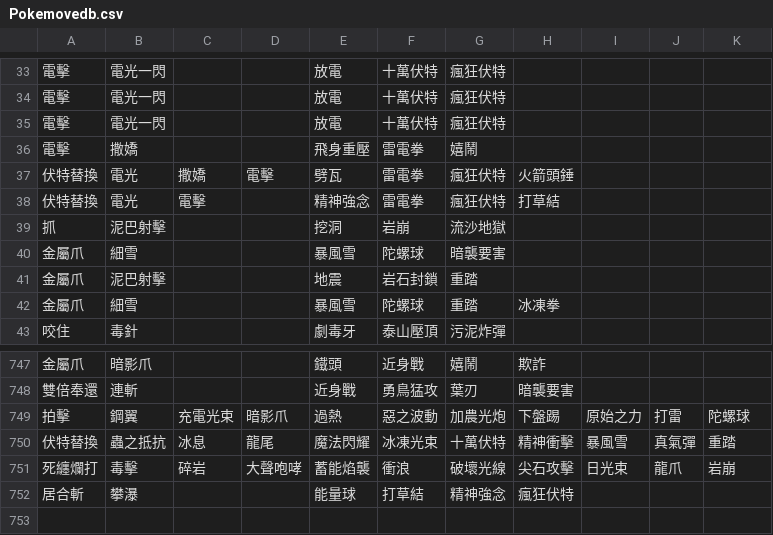
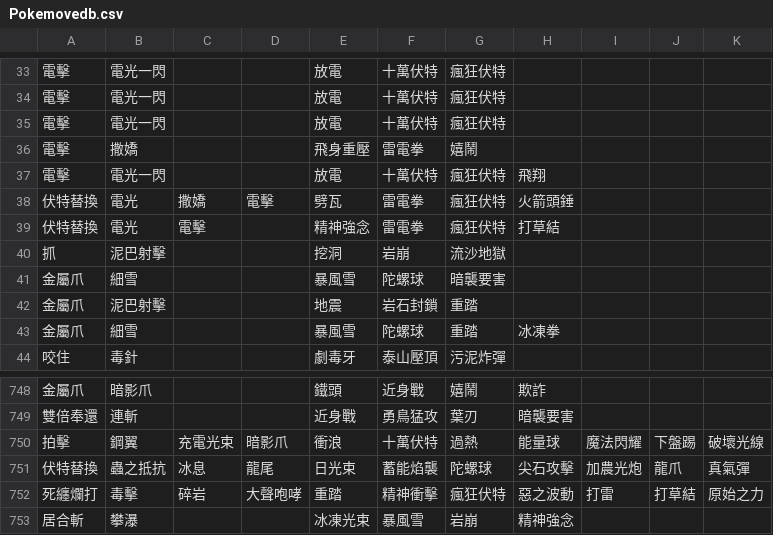
Before and after one commit to HorseCheng/Pokemon-Go-Asset-Tool, a CSV file: Data parser Python/Pokemon Data/Pokemovedb.csv, drawn as a sheet; only a part is shown, gaps mark what is left out.

```diff
--- a/Data parser Python/Pokemon Data/Pokemovedb.csv
+++ b/Data parser Python/Pokemon Data/Pokemovedb.csv
@@ -36,2 +36,3 @@
 電擊,撒嬌,,,飛身重壓,雷電拳,嬉鬧,,,,
+電擊,電光一閃,,,放電,十萬伏特,瘋狂伏特,飛翔,,,
 伏特替換,電光,撒嬌,電擊,劈瓦,雷電拳,瘋狂伏特,火箭頭錘,,,
@@ -748,5 +749,5 @@
 雙倍奉還,連斬,,,近身戰,勇鳥猛攻,葉刃,暗襲要害,,,
-拍擊,鋼翼,充電光束,暗影爪,過熱,惡之波動,加農光炮,下盤踢,原始之力,打雷,陀螺球
-伏特替換,蟲之抵抗,冰息,龍尾,魔法閃耀,冰凍光束,十萬伏特,精神衝擊,暴風雪,真氣彈,重踏
-死纏爛打,毒擊,碎岩,大聲咆哮,蓄能焰襲,衝浪,破壞光線,尖石攻擊,日光束,龍爪,岩崩
-居合斬,攀瀑,,,能量球,打草結,精神強念,瘋狂伏特,,,
+拍擊,鋼翼,充電光束,暗影爪,衝浪,十萬伏特,過熱,能量球,魔法閃耀,下盤踢,破壞光線
+伏特替換,蟲之抵抗,冰息,龍尾,日光束,蓄能焰襲,陀螺球,尖石攻擊,加農光炮,龍爪,真氣彈
+死纏爛打,毒擊,碎岩,大聲咆哮,重踏,精神衝擊,瘋狂伏特,惡之波動,打雷,打草結,原始之力
+居合斬,攀瀑,,,冰凍光束,暴風雪,岩崩,精神強念,,,
```
Also changed, not shown: Data parser Python/Pokemon Data/Movesdb.csv, Data parser Python/Pokemon Data/Pokemondb.csv, 13 other files.
